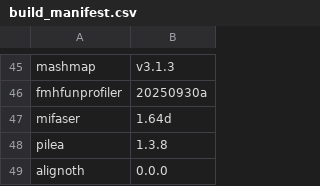
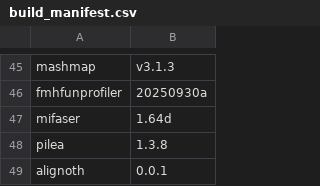
Before and after one commit to vdblab/dockerfiles, a CSV file: build_manifest.csv, drawn as a sheet; only a part is shown, gaps mark what is left out.

```diff
--- a/build_manifest.csv
+++ b/build_manifest.csv
@@ -48,2 +48,2 @@ mifaser,1.64d
 pilea,1.3.8
-alignoth,0.0.0
+alignoth,0.0.1
```
Also changed, not shown: 1 other file.
